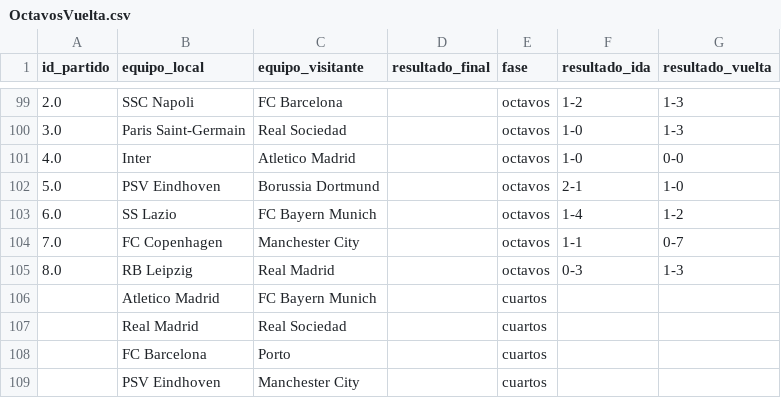
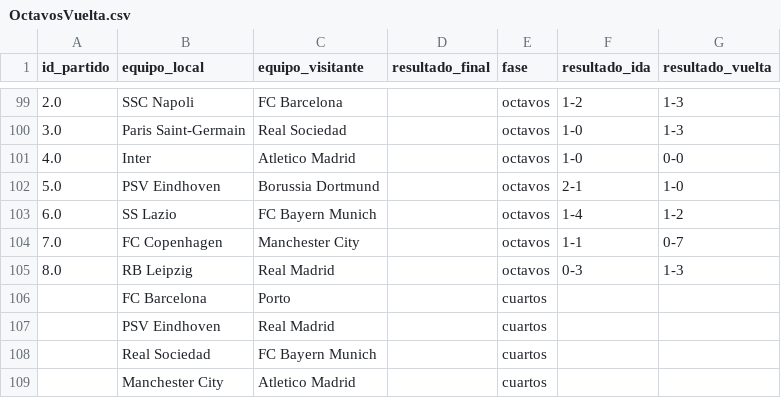
Before and after one commit to carlospuigserver/Champions, a CSV file: OCTAVOS/OctavosVuelta.csv, drawn as a sheet; only a part is shown, gaps mark what is left out.

```diff
--- a/OCTAVOS/OctavosVuelta.csv
+++ b/OCTAVOS/OctavosVuelta.csv
@@ -105,5 +105,5 @@ id_partido,equipo_local,equipo_visitante,resultado_final,fase,resultado_ida,resu
 8.0,RB Leipzig,Real Madrid,,octavos,0-3,1-3
-,Atletico Madrid,FC Bayern Munich,,cuartos,,
-,Real Madrid,Real Sociedad,,cuartos,,
 ,FC Barcelona,Porto,,cuartos,,
-,PSV Eindhoven,Manchester City,,cuartos,,
+,PSV Eindhoven,Real Madrid,,cuartos,,
+,Real Sociedad,FC Bayern Munich,,cuartos,,
+,Manchester City,Atletico Madrid,,cuartos,,
```
Also changed, not shown: CUARTOS/CuartosIdaPredicciones.csv, 1 other file.
